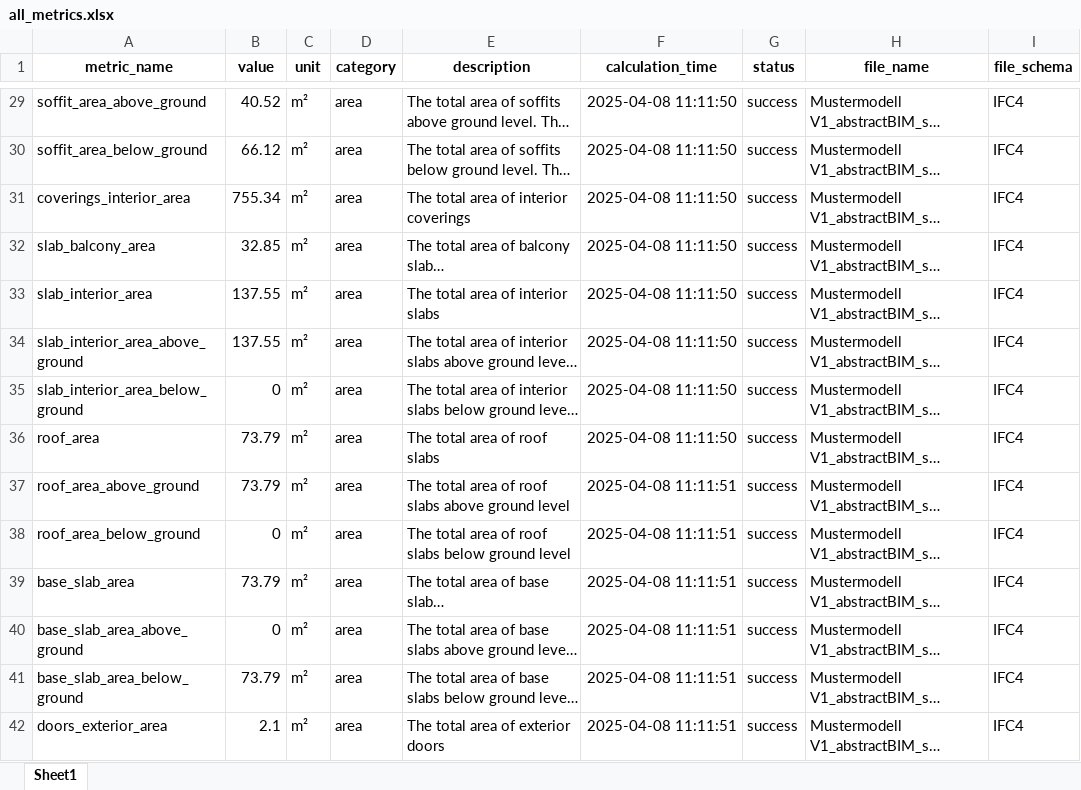
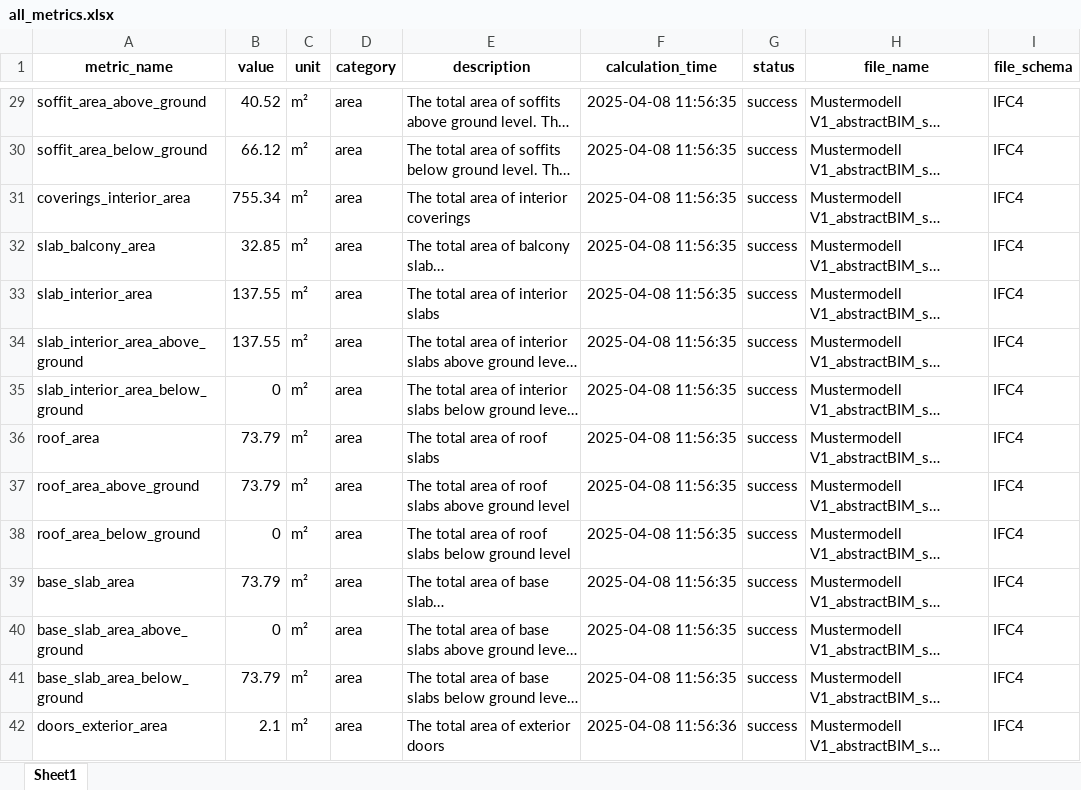
Before and after one commit to simondilhas/qto_buccaneer, an Excel workbook: all_metrics.xlsx, sheet Sheet1, drawn as a sheet; only a part is shown, gaps mark what is left out; long unchanged cells end in …; values as stored, in another font and other column widths than the file's, no borders; the diff covers the shown part only; the diff names each change by its address in the sheet, - before the commit and + after, or states it on an @@ line.

```diff
--- a/all_metrics.xlsx (sheet Sheet1)
+++ b/all_metrics.xlsx (sheet Sheet1)
-F29:F36 (calculation_time): 2025-04-08 11:11:50
+F29:F36 (calculation_time): 2025-04-08 11:56:35
-F37:F41 (calculation_time): 2025-04-08 11:11:51
+F37:F41 (calculation_time): 2025-04-08 11:56:35
-F42 (calculation_time): 2025-04-08 11:11:51
+F42 (calculation_time): 2025-04-08 11:56:36
```
Also changed, not shown: 70 edited cells elsewhere in this sheet, 7 other files.
